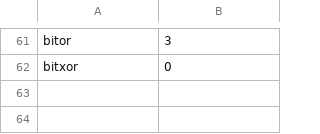
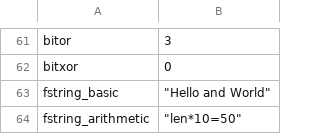
Before and after one commit to knowsys/nemo, a CSV file: resources/testcases/arithmetic/builtins/result.csv, drawn as a sheet; only a part is shown, gaps mark what is left out; the diff names each change by its address in the sheet, - before the commit and + after, or states it on an @@ line.

```diff
--- a/resources/testcases/arithmetic/builtins/result.csv
+++ b/resources/testcases/arithmetic/builtins/result.csv
+row 63: fstring_basic | "Hello and World"
+row 64: fstring_arithmetic | "len*10=50"
```
Also changed, not shown: 1 other file.
